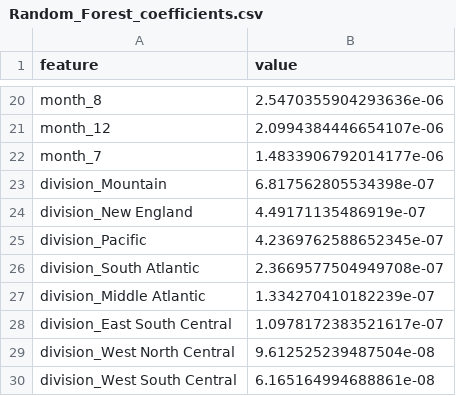
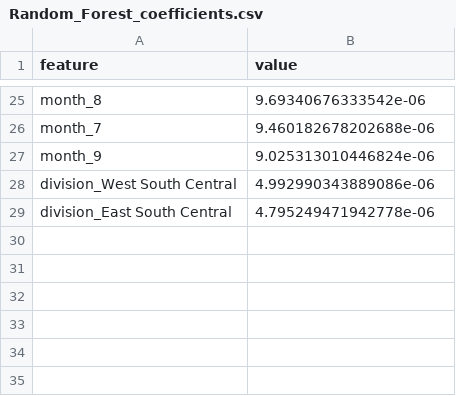
Before and after one commit to recell0478/CS506-Zillow-Rent-Index-Forecasting-Model, a CSV file: outputs/Random_Forest_coefficients.csv, drawn as a sheet; only a part is shown, gaps mark what is left out; removed rows and columns are numbered as before the commit, all else as after; the diff covers the shown part only; the diff names each change by its address in the sheet, - before the commit and + after, or states it on an @@ line.

```diff
--- a/outputs/Random_Forest_coefficients.csv
+++ b/outputs/Random_Forest_coefficients.csv
-B25 (value): 2.5470355904293636e-06
+B25 (value): 9.69340676333542e-06
-row 21: month_12 | 2.0994384446654107e-06
-B26 (value): 1.4833906792014177e-06
+B26 (value): 9.460182678202688e-06
-row 23: division_Mountain | 6.817562805534398e-07
-row 24: division_New England | 4.49171135486919e-07
-row 25: division_Pacific | 4.2369762588652345e-07
-row 26: division_South Atlantic | 2.3669577504949708e-07
-row 27: division_Middle Atlantic | 1.334270410182239e-07
-row 28: division_East South Central | 1.0978172383521617e-07
-row 29: division_West North Central | 9.612525239487504e-08
+row 27: month_9 | 9.025313010446824e-06
-B28 (value): 6.165164994688861e-08
+B28 (value): 4.992990343889086e-06
+row 29: division_East South Central | 4.795249471942778e-06
```
Also changed, not shown: 15 added rows, 10 removed rows and 8 edited cells elsewhere in this file, outputs/Linear_Regression_coefficients.csv, outputs/Linear_Regression_predictions.csv, 3 other files.
